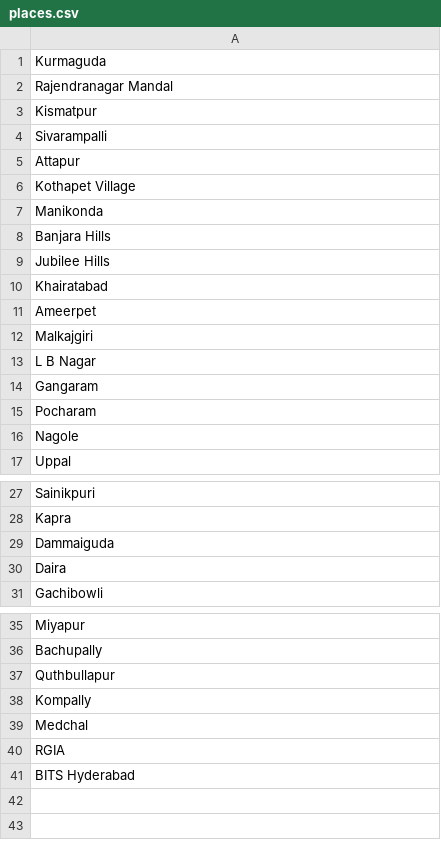
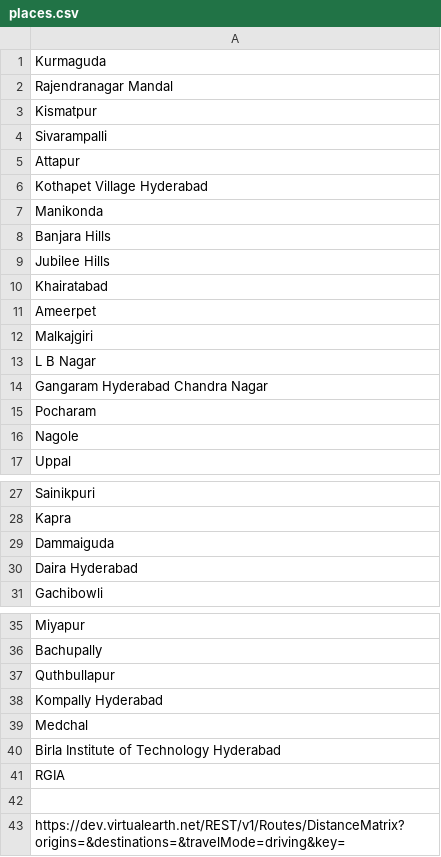
Before and after one commit to abuch99/best-path, a CSV file: places.csv, drawn as a sheet; only a part is shown, gaps mark what is left out.

```diff
--- a/places.csv
+++ b/places.csv
@@ -5,3 +5,3 @@ Sivarampalli
 Attapur
-Kothapet Village
+Kothapet Village Hyderabad
 Manikonda
@@ -13,3 +13,3 @@ Malkajgiri
 L B Nagar
-Gangaram
+Gangaram Hyderabad Chandra Nagar
 Pocharam
@@ -29,3 +29,3 @@ Kapra
 Dammaiguda
-Daira
+Daira Hyderabad
 Gachibowli
@@ -37,5 +37,7 @@ Bachupally
 Quthbullapur
-Kompally
+Kompally Hyderabad
 Medchal
+Birla Institute of Technology Hyderabad
 RGIA
-BITS Hyderabad
+
+https://dev.virtualearth.net/REST/v1/Routes/DistanceMatrix?origins=&destinations=&travelMode=driving&key=
```
Also changed, not shown: edges.csv, 3 other files.
